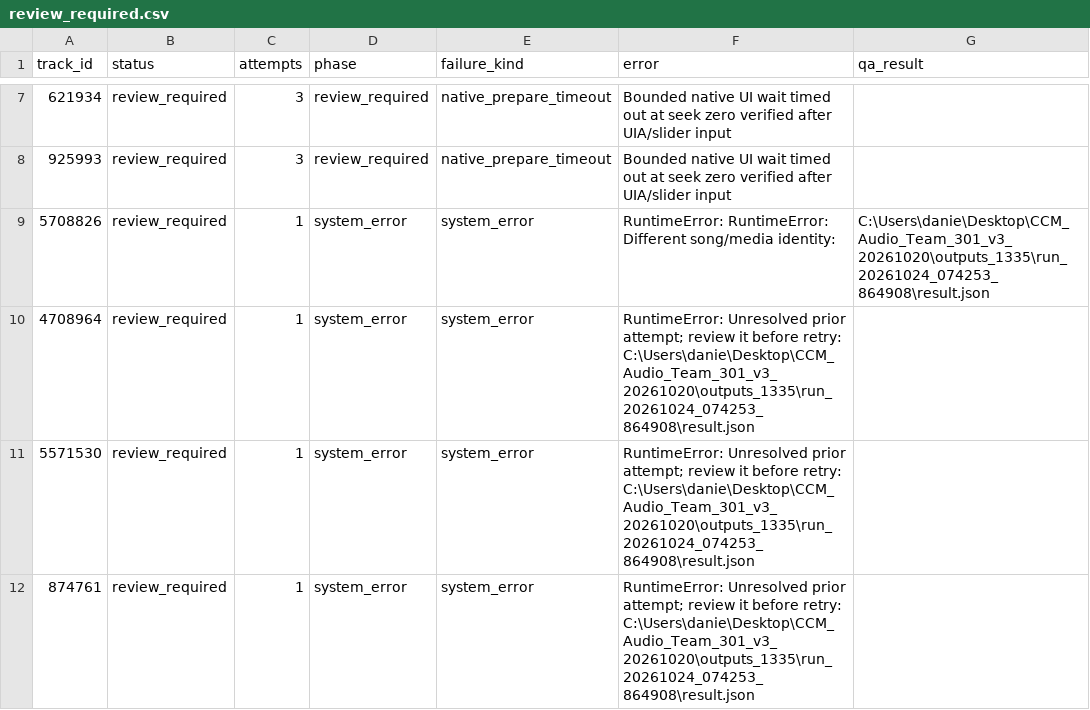
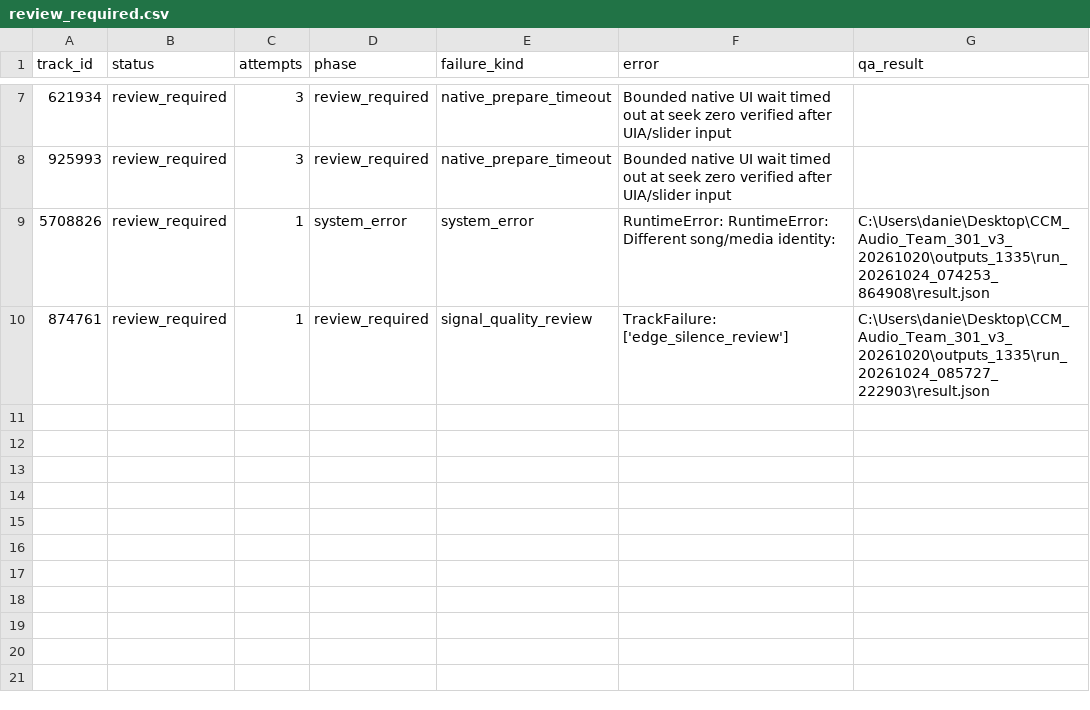
Before and after one commit to daniel5909/ccm_dat_DA, a CSV file: outputs/v3_1335/review_required.csv, drawn as a sheet; only a part is shown, gaps mark what is left out.

Commit message:
Add verified v3 audio features (11 tracks)

```diff
--- a/outputs/v3_1335/review_required.csv
+++ b/outputs/v3_1335/review_required.csv
@@ -9,4 +9,2 @@
 5708826,review_required,1,system_error,system_error,RuntimeError: RuntimeError: Different song/media identity: ,C:\Users\danie\Desktop\CCM_Audio_Team_301_v3_20261020\outputs_1335\run_20261024_074253_864908\result.json
-4708964,review_required,1,system_error,system_error,RuntimeError: Unresolved prior attempt; review it before retry: C:\Users\danie\Desktop\CCM_Audio_Team_301_v3_20261020\outputs_1335\run_20261024_074253_864908\result.json,
-5571530,review_required,1,system_error,system_error,RuntimeError: Unresolved prior attempt; review it before retry: C:\Users\danie\Desktop\CCM_Audio_Team_301_v3_20261020\outputs_1335\run_20261024_074253_864908\result.json,
-874761,review_required,1,system_error,system_error,RuntimeError: Unresolved prior attempt; review it before retry: C:\Users\danie\Desktop\CCM_Audio_Team_301_v3_20261020\outputs_1335\run_20261024_074253_864908\result.json,
+874761,review_required,1,review_required,signal_quality_review,TrackFailure: ['edge_silence_review'],C:\Users\danie\Desktop\CCM_Audio_Team_301_v3_20261020\outputs_1335\run_20261024_085727_222903\result.json
```
Also changed, not shown: outputs/v3_1335/collection_status.csv, 2 other files.
